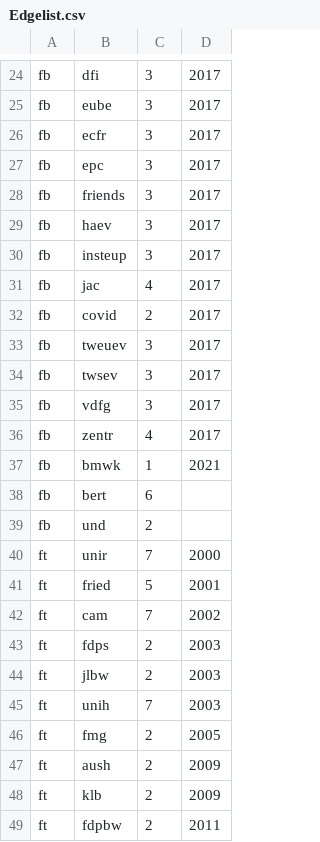
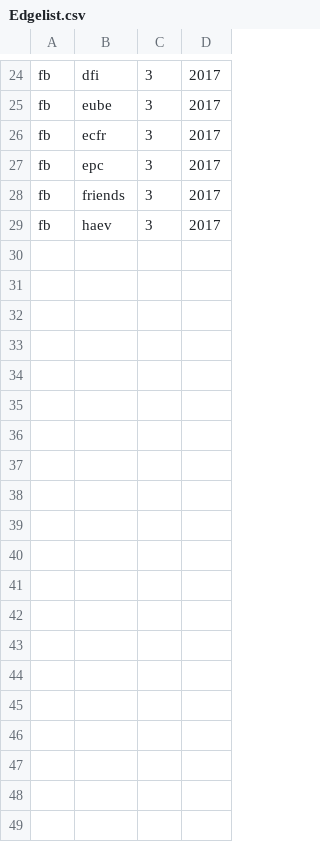
Before and after one commit to sl139/SNA_testat, a CSV file: Edgelist.csv, drawn as a sheet; only a part is shown, gaps mark what is left out; the diff names each change by its address in the sheet, - before the commit and + after, or states it on an @@ line.

Commit message:
Update Edgelist.csv

```diff
--- a/Edgelist.csv
+++ b/Edgelist.csv
-row 30: fb | insteup | 3 | 2017
-row 31: fb | jac | 4 | 2017
-row 32: fb | covid | 2 | 2017
-row 33: fb | tweuev | 3 | 2017
-row 34: fb | twsev | 3 | 2017
-row 35: fb | vdfg | 3 | 2017
-row 36: fb | zentr | 4 | 2017
-row 37: fb | bmwk | 1 | 2021
-row 38: fb | bert | 6
-row 39: fb | und | 2
-row 40: ft | unir | 7 | 2000
-row 41: ft | fried | 5 | 2001
-row 42: ft | cam | 7 | 2002
-row 43: ft | fdps | 2 | 2003
-row 44: ft | jlbw | 2 | 2003
-row 45: ft | unih | 7 | 2003
-row 46: ft | fmg | 2 | 2005
-row 47: ft | aush | 2 | 2009
-row 48: ft | klb | 2 | 2009
-row 49: ft | fdpbw | 2 | 2011
```
